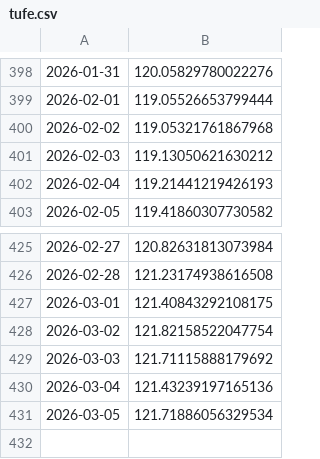
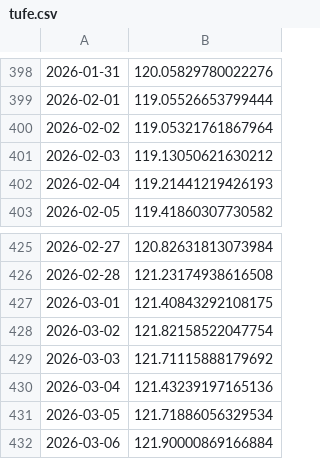
Before and after one commit to kaboya19/WebTufeMobile, a CSV file: assets/tufe.csv, drawn as a sheet; only a part is shown, gaps mark what is left out.

```diff
--- a/assets/tufe.csv
+++ b/assets/tufe.csv
@@ -399,3 +399,3 @@
 2026-02-01,119.05526653799444
-2026-02-02,119.05321761867968
+2026-02-02,119.05321761867964
 2026-02-03,119.13050621630212
@@ -431 +431,2 @@
 2026-03-05,121.71886056329534
+2026-03-06,121.90000869166884
```
Also changed, not shown: assets/gruplar.csv, assets/harcama_grupları.csv, 24 other files.
